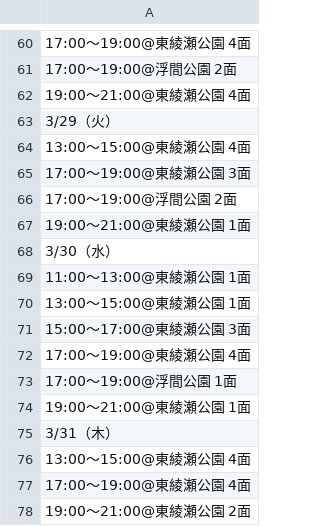
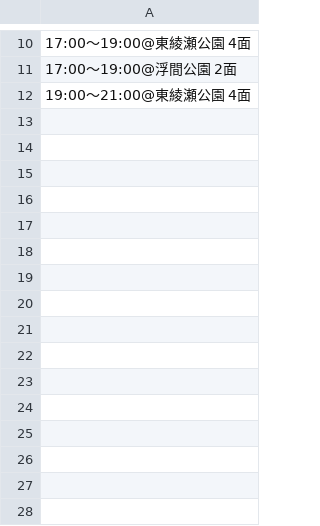
Before and after one commit to kohkiyokota/TennisCourtChecker1, a CSV file: history.csv, drawn as a sheet; only a part is shown, gaps mark what is left out; removed rows and columns are numbered as before the commit, all else as after; the diff covers the shown part only; the diff names each change by its address in the sheet, - before the commit and + after, or states it on an @@ line.

```diff
--- a/history.csv
+++ b/history.csv
-row 63: 3/29（火）
-row 64: 13:00〜15:00@東綾瀬公園 4面
-row 65: 17:00〜19:00@東綾瀬公園 3面
-row 66: 17:00〜19:00@浮間公園 2面
-row 67: 19:00〜21:00@東綾瀬公園 1面
-row 68: 3/30（水）
-row 69: 11:00〜13:00@東綾瀬公園 1面
-row 70: 13:00〜15:00@東綾瀬公園 1面
-row 71: 15:00〜17:00@東綾瀬公園 3面
-row 72: 17:00〜19:00@東綾瀬公園 4面
-row 73: 17:00〜19:00@浮間公園 1面
-row 74: 19:00〜21:00@東綾瀬公園 1面
-row 75: 3/31（木）
-row 76: 13:00〜15:00@東綾瀬公園 4面
-row 77: 17:00〜19:00@東綾瀬公園 4面
-row 78: 19:00〜21:00@東綾瀬公園 2面
```
Also changed, not shown: 1 added row and 51 removed rows elsewhere in this file, 4 other files.
